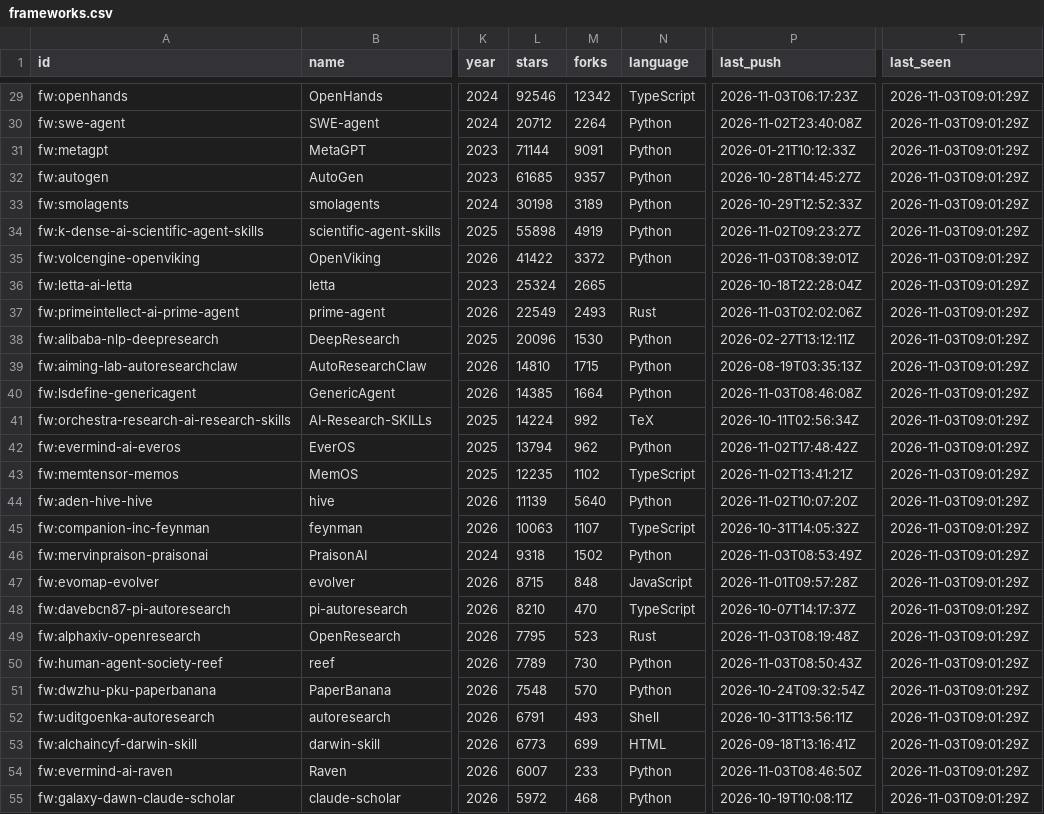
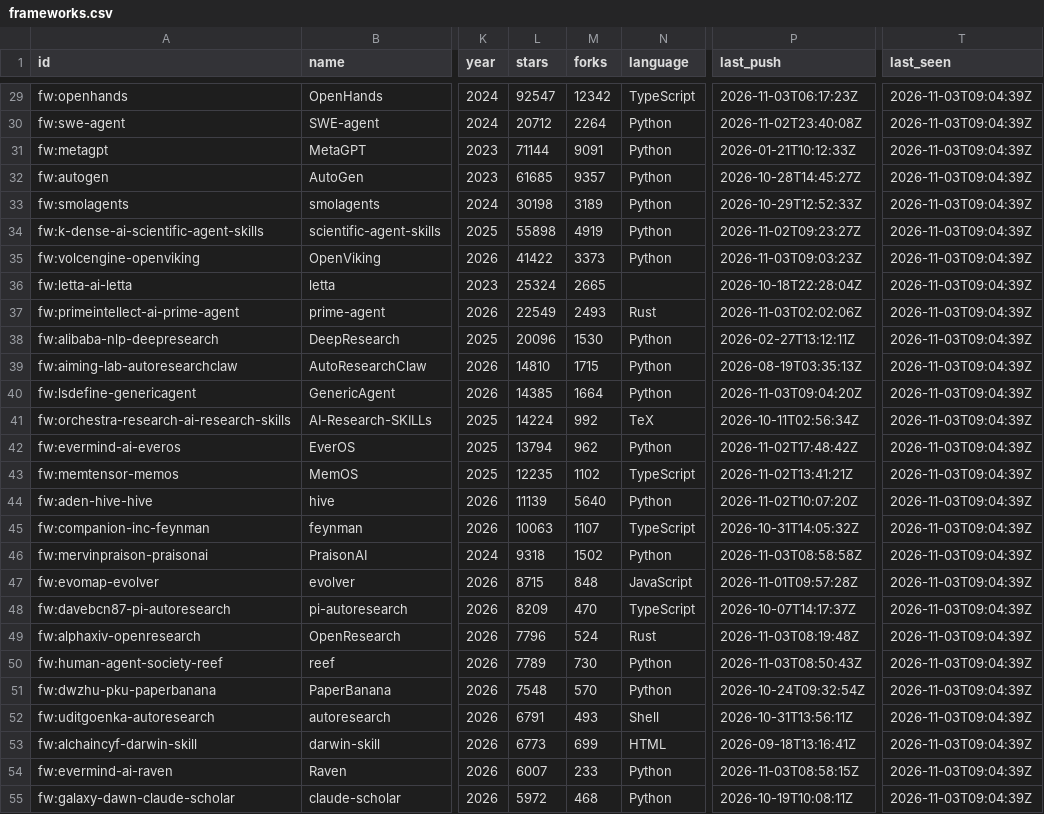
Before and after one commit to yunyiforge/rsi-autoresearch-tracker, a CSV file: data/frameworks.csv, drawn as a sheet; only a part is shown, gaps mark what is left out; the diff covers the shown part only; the diff names each change by its address in the sheet, - before the commit and + after, or states it on an @@ line.

```diff
--- a/data/frameworks.csv
+++ b/data/frameworks.csv
-L29 (stars): 92546
+L29 (stars): 92547
-T29:T55 (last_seen): 2026-11-03T09:01:29Z
+T29:T55 (last_seen): 2026-11-03T09:04:39Z
-M35 (forks): 3372
+M35 (forks): 3373
-P35 (last_push): 2026-11-03T08:39:01Z
+P35 (last_push): 2026-11-03T09:03:23Z
-P40 (last_push): 2026-11-03T08:46:08Z
+P40 (last_push): 2026-11-03T09:04:20Z
-P46 (last_push): 2026-11-03T08:53:49Z
+P46 (last_push): 2026-11-03T08:58:58Z
-L48 (stars): 8210
+L48 (stars): 8209
-L49 (stars): 7795
+L49 (stars): 7796
-M49 (forks): 523
+M49 (forks): 524
-P54 (last_push): 2026-11-03T08:46:50Z
+P54 (last_push): 2026-11-03T08:58:15Z
```
Also changed, not shown: 94 edited cells elsewhere in this file, data/benchmarks.csv, 8 other files.
